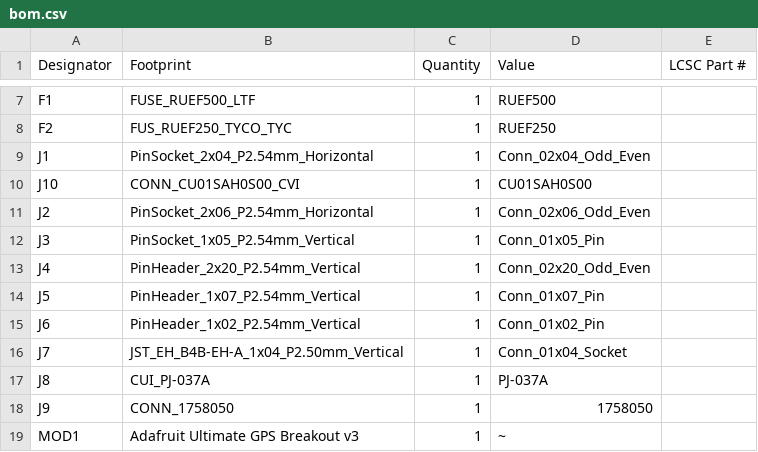
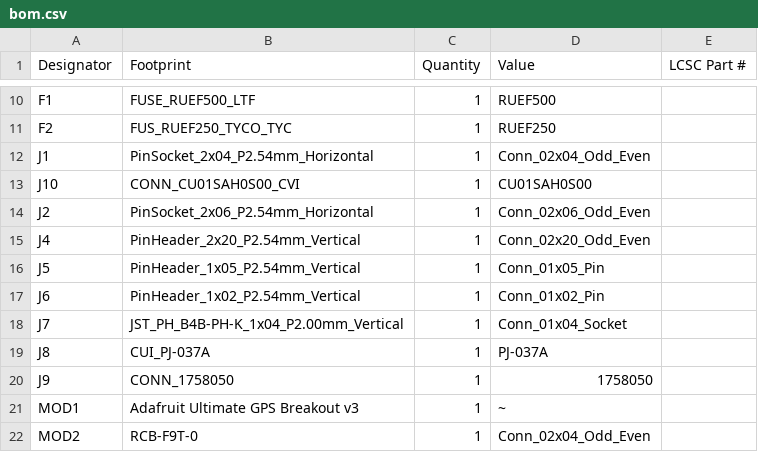
Before and after one commit to slburris/Projects-FINTA, a CSV file: KiCAD/gps/production/bom.csv, drawn as a sheet; only a part is shown, gaps mark what is left out; the shorter side is filled out with more unchanged rows; the diff covers the shown part only.

```diff
--- a/KiCAD/gps/production/bom.csv
+++ b/KiCAD/gps/production/bom.csv
@@ -11,7 +14,6 @@ J10,CONN_CU01SAH0S00_CVI,1,CU01SAH0S00,
 J2,PinSocket_2x06_P2.54mm_Horizontal,1,Conn_02x06_Odd_Even,
-J3,PinSocket_1x05_P2.54mm_Vertical,1,Conn_01x05_Pin,
 J4,PinHeader_2x20_P2.54mm_Vertical,1,Conn_02x20_Odd_Even,
-J5,PinHeader_1x07_P2.54mm_Vertical,1,Conn_01x07_Pin,
+J5,PinHeader_1x05_P2.54mm_Vertical,1,Conn_01x05_Pin,
 J6,PinHeader_1x02_P2.54mm_Vertical,1,Conn_01x02_Pin,
-J7,JST_EH_B4B-EH-A_1x04_P2.50mm_Vertical,1,Conn_01x04_Socket,
+J7,JST_PH_B4B-PH-K_1x04_P2.00mm_Vertical,1,Conn_01x04_Socket,
 J8,CUI_PJ-037A,1,PJ-037A,
```
Also changed, not shown: 14 added rows, 1 removed row and 2 edited cells elsewhere in this file, KiCAD/gps/production/designators.csv, KiCAD/gps/production/positions.csv, 15 other files.
